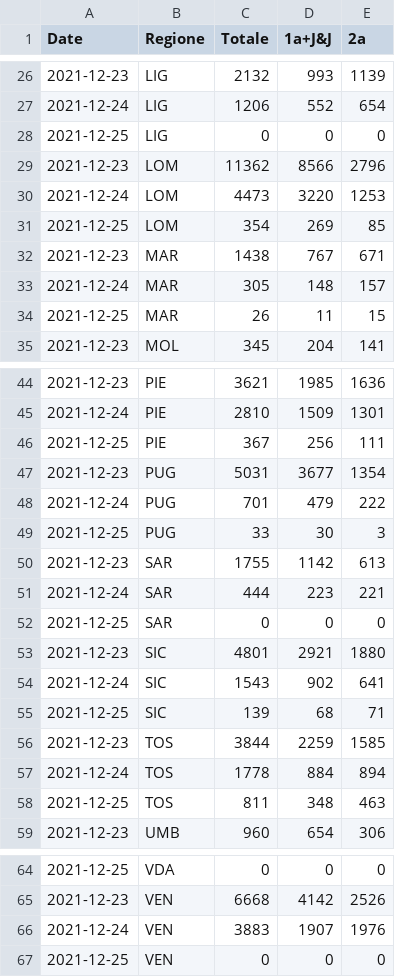
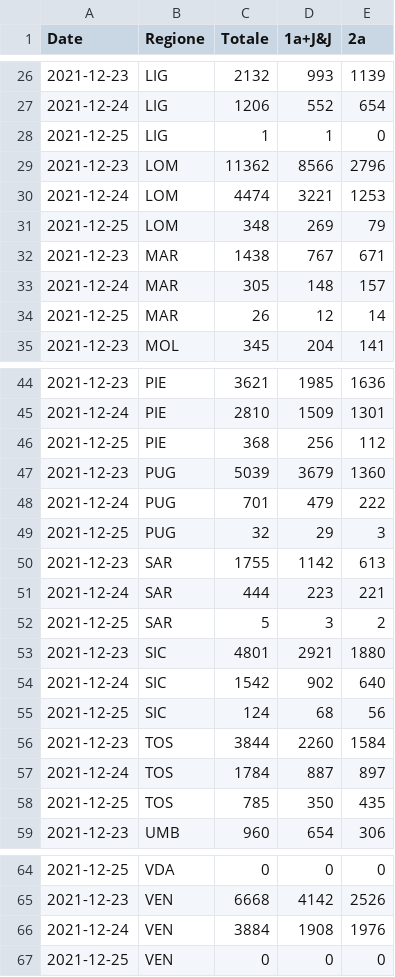
Before and after one commit to tomvitale/covid19-stats, a CSV file: vaccini-stats.csv, drawn as a sheet; only a part is shown, gaps mark what is left out; the diff covers the shown part only.

```diff
--- a/vaccini-stats.csv
+++ b/vaccini-stats.csv
@@ -27,9 +27,9 @@ Date,Regione,Totale,1a+J&J,2a
 2021-12-24,LIG,1206,552,654
-2021-12-25,LIG,0,0,0
+2021-12-25,LIG,1,1,0
 2021-12-23,LOM,11362,8566,2796
-2021-12-24,LOM,4473,3220,1253
-2021-12-25,LOM,354,269,85
+2021-12-24,LOM,4474,3221,1253
+2021-12-25,LOM,348,269,79
 2021-12-23,MAR,1438,767,671
 2021-12-24,MAR,305,148,157
-2021-12-25,MAR,26,11,15
+2021-12-25,MAR,26,12,14
 2021-12-23,MOL,345,204,141
@@ -45,15 +45,15 @@ Date,Regione,Totale,1a+J&J,2a
 2021-12-24,PIE,2810,1509,1301
-2021-12-25,PIE,367,256,111
-2021-12-23,PUG,5031,3677,1354
+2021-12-25,PIE,368,256,112
+2021-12-23,PUG,5039,3679,1360
 2021-12-24,PUG,701,479,222
-2021-12-25,PUG,33,30,3
+2021-12-25,PUG,32,29,3
 2021-12-23,SAR,1755,1142,613
 2021-12-24,SAR,444,223,221
-2021-12-25,SAR,0,0,0
+2021-12-25,SAR,5,3,2
 2021-12-23,SIC,4801,2921,1880
-2021-12-24,SIC,1543,902,641
-2021-12-25,SIC,139,68,71
-2021-12-23,TOS,3844,2259,1585
-2021-12-24,TOS,1778,884,894
-2021-12-25,TOS,811,348,463
+2021-12-24,SIC,1542,902,640
+2021-12-25,SIC,124,68,56
+2021-12-23,TOS,3844,2260,1584
+2021-12-24,TOS,1784,887,897
+2021-12-25,TOS,785,350,435
 2021-12-23,UMB,960,654,306
@@ -65,3 +65,3 @@ Date,Regione,Totale,1a+J&J,2a
 2021-12-23,VEN,6668,4142,2526
-2021-12-24,VEN,3883,1907,1976
+2021-12-24,VEN,3884,1908,1976
 2021-12-25,VEN,0,0,0
```
Also changed, not shown: 27 edited cells elsewhere in this file, vaccini-data.csv.
